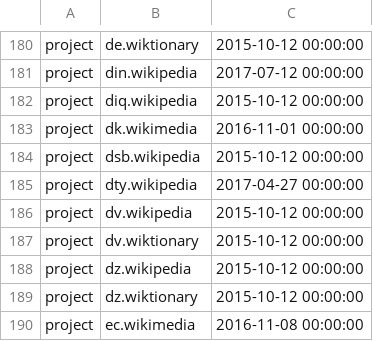
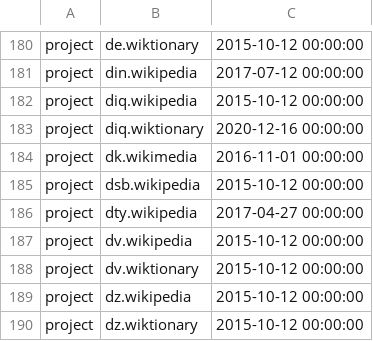
Before and after one commit to wikimedia/analytics-refinery, a TSV file: static_data/pageview/whitelist/whitelist.tsv, drawn as a sheet; only a part is shown, gaps mark what is left out; the shorter side is filled out with more unchanged rows; the diff names each change by its address in the sheet, - before the commit and + after, or states it on an @@ line.

Commit message:
Add diq.wiktionary to pageview whitelist
Bug: T270275
Change-Id: I881f2ac5e9df5b8777659b1fb9261cbd5dd9fe0a

```diff
--- a/static_data/pageview/whitelist/whitelist.tsv
+++ b/static_data/pageview/whitelist/whitelist.tsv
+row 183: project | diq.wiktionary | 2020-12-16 00:00:00
```
